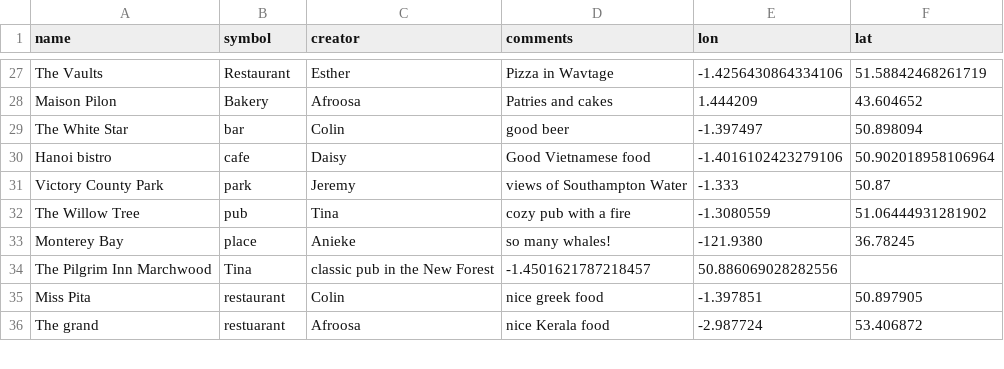
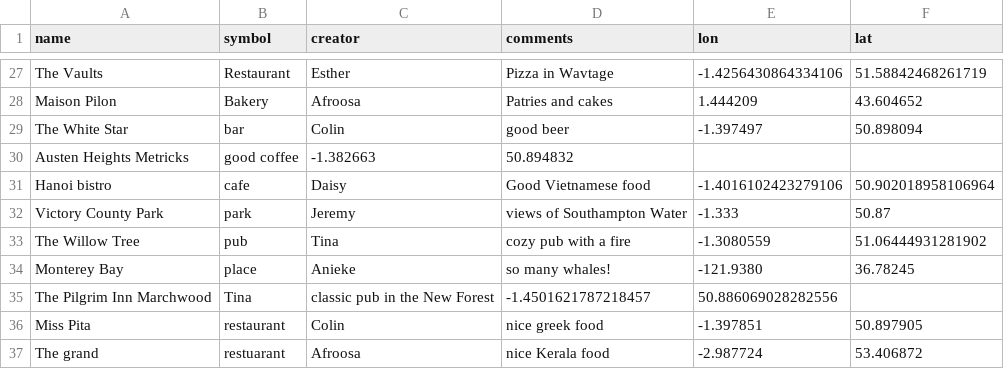
Before and after one commit to NOC-OI/favourite-places, a CSV file: places.csv, drawn as a sheet; only a part is shown, gaps mark what is left out; the diff names each change by its address in the sheet, - before the commit and + after, or states it on an @@ line.

Commit message:
Adding Metricks

```diff
--- a/places.csv
+++ b/places.csv
+row 30: Austen Heights Metricks | good coffee | -1.382663 | 50.894832
```
